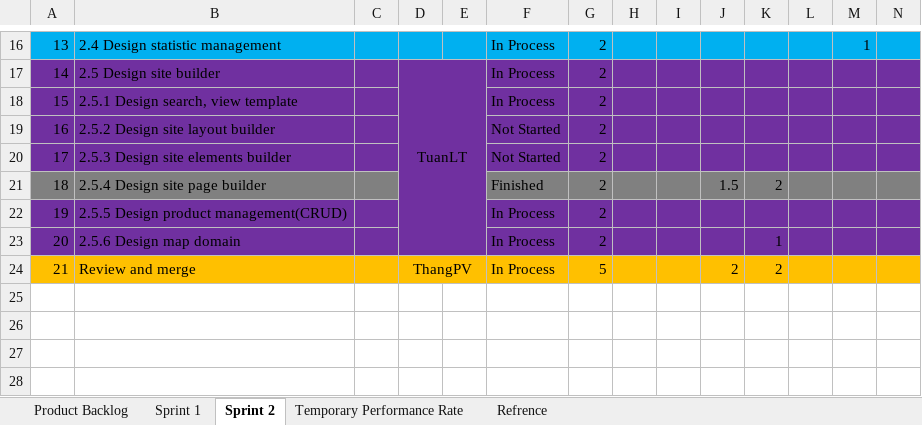
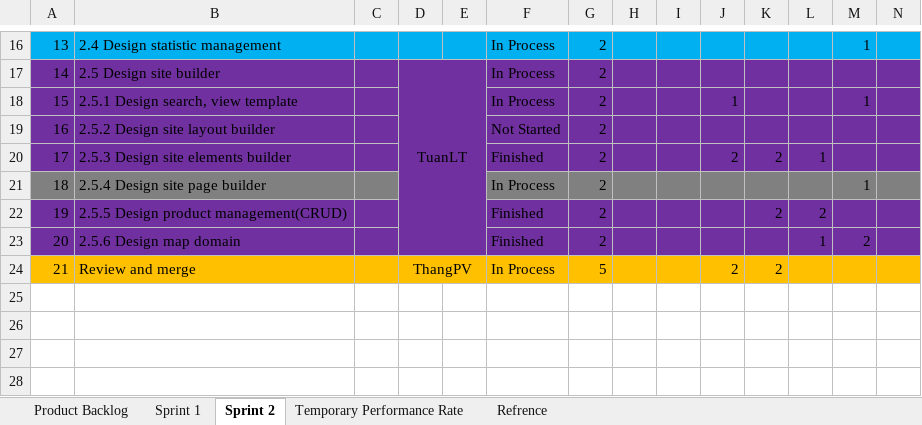
Before and after one commit to phamvanthang310/caps-team7-fu, an Excel workbook: Document/Backlog.xlsx, sheet Sprint 2, drawn as a sheet; only a part is shown, gaps mark what is left out; values as stored, in another font and other column widths than the file's, no borders; the diff names each change by its address in the sheet, - before the commit and + after, or states it on an @@ line.

Commit message:
Update backlog

```diff
--- a/Document/Backlog.xlsx (sheet Sprint 2)
+++ b/Document/Backlog.xlsx (sheet Sprint 2)
-J18: (empty)
+J18: 1
-M18: (empty)
+M18: 1
-F20: Not Started
+F20: Finished
-J20: (empty)
+J20: 2
-K20: (empty)
+K20: 2
-L20: (empty)
+L20: 1
-F21: Finished
+F21: In Process
-J21: 1.5
+J21: (empty)
-K21: 2
+K21: (empty)
-M21: (empty)
+M21: 1
-F22:F23: In Process
+F22:F23: Finished
-K22: (empty)
+K22: 2
-L22: (empty)
+L22: 2
-K23: 1
+K23: (empty)
-L23: (empty)
+L23: 1
-M23: (empty)
+M23: 2
```
